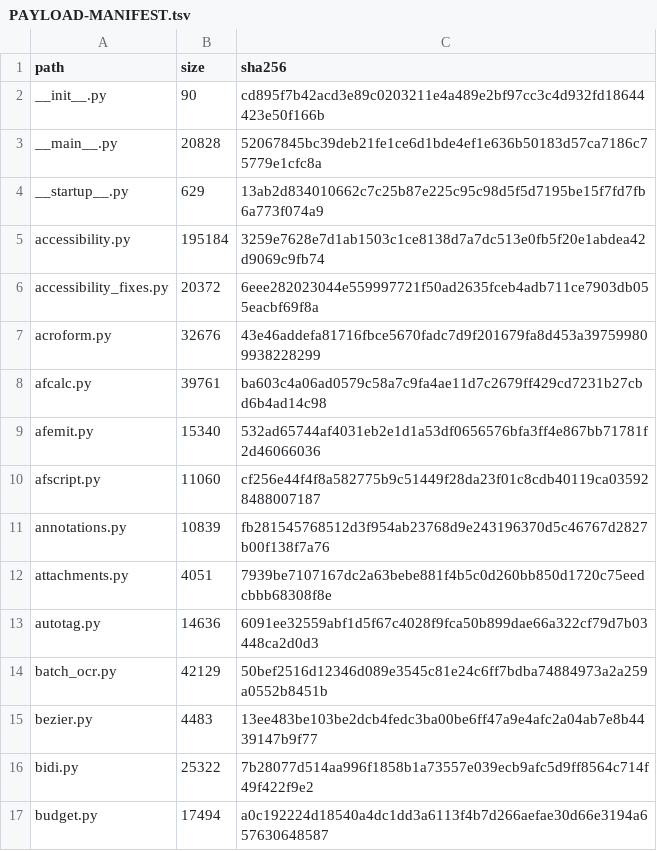
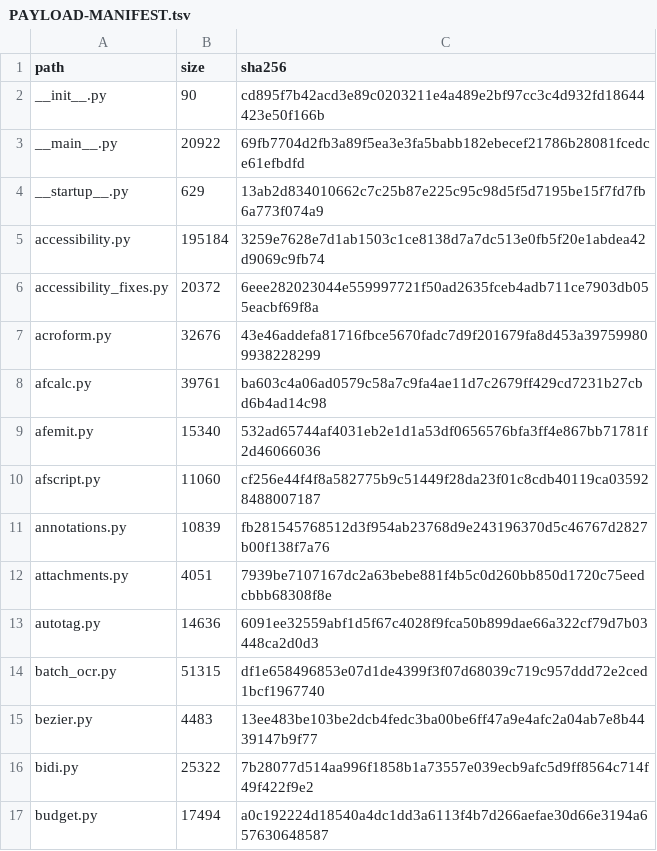
Before and after one commit to jasonulbright/Spectra-PDF, a TSV file: src/engine/PAYLOAD-MANIFEST.tsv, drawn as a sheet; only a part is shown.

```diff
--- a/src/engine/PAYLOAD-MANIFEST.tsv
+++ b/src/engine/PAYLOAD-MANIFEST.tsv
@@ -2,3 +2,3 @@ path	size	sha256
 __init__.py	90	cd895f7b42acd3e89c0203211e4a489e2bf97cc3c4d932fd18644423e50f166b
-__main__.py	20828	52067845bc39deb21fe1ce6d1bde4ef1e636b50183d57ca7186c75779e1cfc8a
+__main__.py	20922	69fb7704d2fb3a89f5ea3e3fa5babb182ebecef21786b28081fcedce61efbdfd
 __startup__.py	629	13ab2d834010662c7c25b87e225c95c98d5f5d7195be15f7fd7fb6a773f074a9
@@ -13,3 +13,3 @@ attachments.py	4051	7939be7107167dc2a63bebe881f4b5c0d260bb850d1720c75eedcbbb6830
 autotag.py	14636	6091ee32559abf1d5f67c4028f9fca50b899dae66a322cf79d7b03448ca2d0d3
-batch_ocr.py	42129	50bef2516d12346d089e3545c81e24c6ff7bdba74884973a2a259a0552b8451b
+batch_ocr.py	51315	df1e658496853e07d1de4399f3f07d68039c719c957ddd72e2ced1bcf1967740
 bezier.py	4483	13ee483be103be2dcb4fedc3ba00be6ff47a9e4afc2a04ab7e8b4439147b9f77
```
Also changed, not shown: 48 other files.
